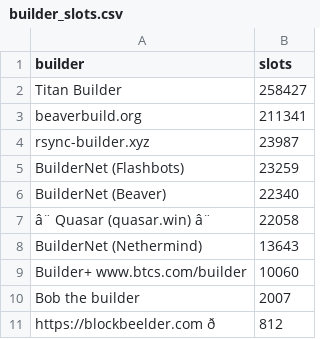
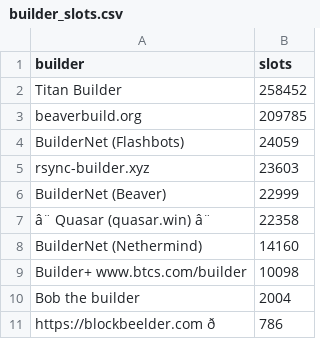
Before and after one commit to nerolation/reorg.pics, a CSV file: builder_slots.csv, drawn as a sheet; removed rows and columns are numbered as before the commit, all else as after; the diff names each change by its address in the sheet, - before the commit and + after, or states it on an @@ line.

```diff
--- a/builder_slots.csv
+++ b/builder_slots.csv
-B2 (slots): 258427
+B2 (slots): 258452
-B3 (slots): 211341
+B3 (slots): 209785
-row 4: rsync-builder.xyz | 23987
-B4 (slots): 23259
+B4 (slots): 24059
+row 5: rsync-builder.xyz | 23603
-B6 (slots): 22340
+B6 (slots): 22999
-B7 (slots): 22058
+B7 (slots): 22358
-B8 (slots): 13643
+B8 (slots): 14160
-B9 (slots): 10060
+B9 (slots): 10098
-B10 (slots): 2007
+B10 (slots): 2004
-B11 (slots): 812
+B11 (slots): 786
```
Also changed, not shown: 5 other files.
